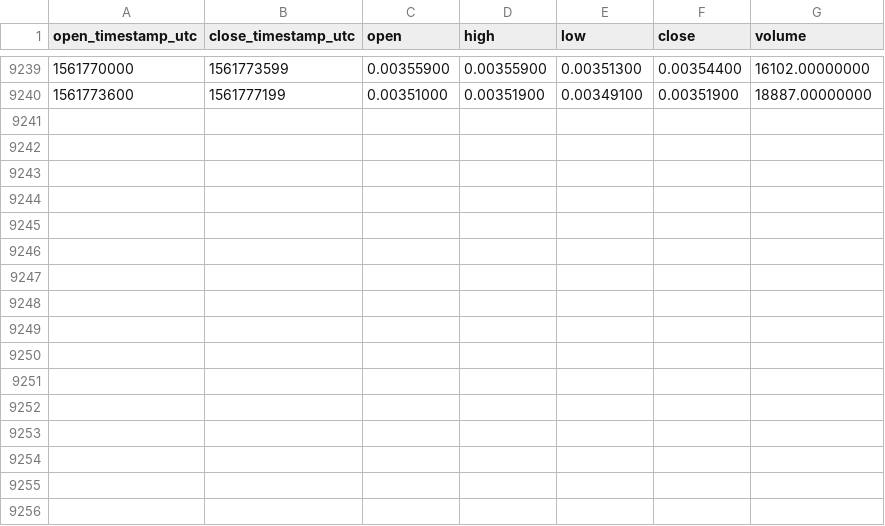
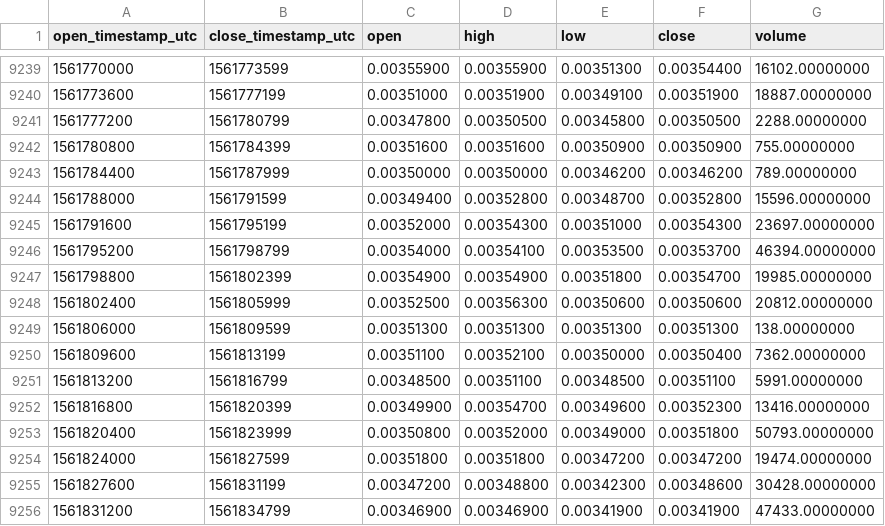
Before and after one commit to cryptobigbro/binance-ENJBNB, a CSV file: binance-ENJBNB-1h.csv, drawn as a sheet; only a part is shown, gaps mark what is left out; the diff names each change by its address in the sheet, - before the commit and + after, or states it on an @@ line.

Commit message:
Update OHLCV data.

```diff
--- a/binance-ENJBNB-1h.csv
+++ b/binance-ENJBNB-1h.csv
+row 9241: 1561777200 | 1561780799 | 0.00347800 | 0.00350500 | 0.00345800 | 0.00350500 | 2288.00000000
+row 9242: 1561780800 | 1561784399 | 0.00351600 | 0.00351600 | 0.00350900 | 0.00350900 | 755.00000000
+row 9243: 1561784400 | 1561787999 | 0.00350000 | 0.00350000 | 0.00346200 | 0.00346200 | 789.00000000
+row 9244: 1561788000 | 1561791599 | 0.00349400 | 0.00352800 | 0.00348700 | 0.00352800 | 15596.00000000
+row 9245: 1561791600 | 1561795199 | 0.00352000 | 0.00354300 | 0.00351000 | 0.00354300 | 23697.00000000
+row 9246: 1561795200 | 1561798799 | 0.00354000 | 0.00354100 | 0.00353500 | 0.00353700 | 46394.00000000
+row 9247: 1561798800 | 1561802399 | 0.00354900 | 0.00354900 | 0.00351800 | 0.00354700 | 19985.00000000
+row 9248: 1561802400 | 1561805999 | 0.00352500 | 0.00356300 | 0.00350600 | 0.00350600 | 20812.00000000
+row 9249: 1561806000 | 1561809599 | 0.00351300 | 0.00351300 | 0.00351300 | 0.00351300 | 138.00000000
+row 9250: 1561809600 | 1561813199 | 0.00351100 | 0.00352100 | 0.00350000 | 0.00350400 | 7362.00000000
+row 9251: 1561813200 | 1561816799 | 0.00348500 | 0.00351100 | 0.00348500 | 0.00351100 | 5991.00000000
+row 9252: 1561816800 | 1561820399 | 0.00349900 | 0.00354700 | 0.00349600 | 0.00352300 | 13416.00000000
+row 9253: 1561820400 | 1561823999 | 0.00350800 | 0.00352000 | 0.00349000 | 0.00351800 | 50793.00000000
+row 9254: 1561824000 | 1561827599 | 0.00351800 | 0.00351800 | 0.00347200 | 0.00347200 | 19474.00000000
+row 9255: 1561827600 | 1561831199 | 0.00347200 | 0.00348800 | 0.00342300 | 0.00348600 | 30428.00000000
+row 9256: 1561831200 | 1561834799 | 0.00346900 | 0.00346900 | 0.00341900 | 0.00341900 | 47433.00000000
```
